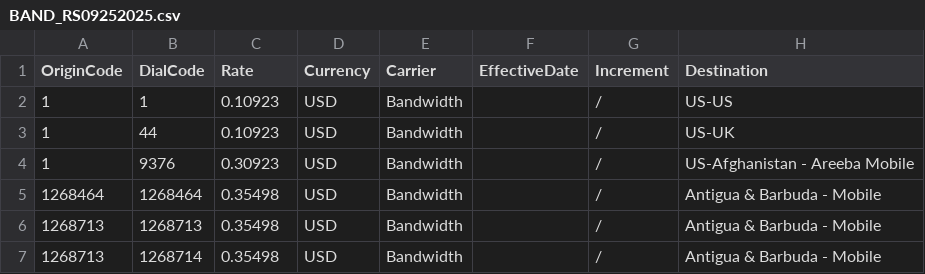
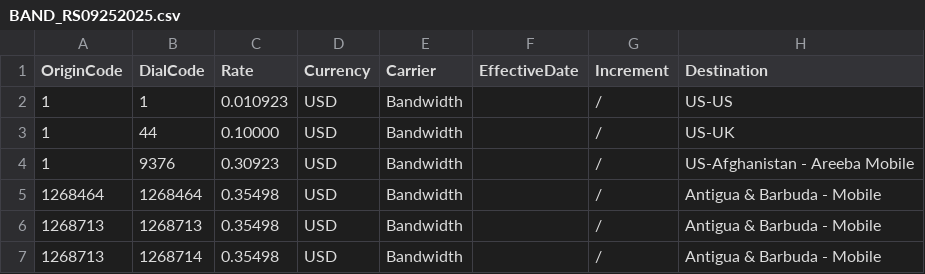
Before and after one commit to mirimansur/zmnetrate, a CSV file: ActiveRateSheets_Origin/BAND_RS09252025.csv, drawn as a sheet; only a part is shown.

Commit message:
Update BAND_RS09252025.csv

```diff
--- a/ActiveRateSheets_Origin/BAND_RS09252025.csv
+++ b/ActiveRateSheets_Origin/BAND_RS09252025.csv
@@ -1,4 +1,4 @@
 OriginCode,DialCode,Rate,Currency,Carrier,EffectiveDate,Increment,Destination
-1,1,0.10923,USD,Bandwidth,,/,US-US
-1,44,0.10923,USD,Bandwidth,,/,US-UK
+1,1,0.010923,USD,Bandwidth,,/,US-US
+1,44,0.10000,USD,Bandwidth,,/,US-UK
 1,9376,0.30923,USD,Bandwidth,,/,US-Afghanistan - Areeba Mobile
```
